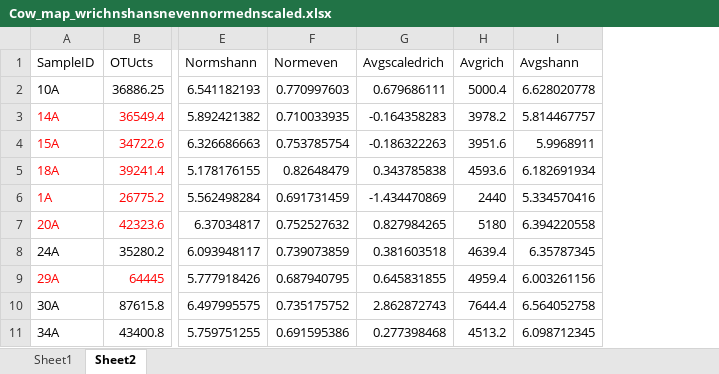
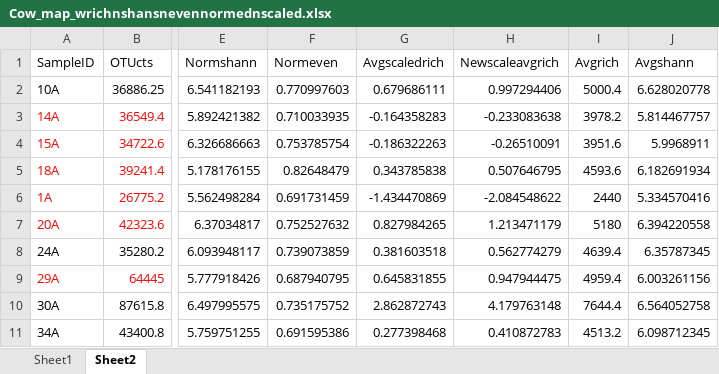
Before and after one commit to cstenkampstrahm/Rprog-Microbiome, an Excel workbook: excel sheets/Cow_map_wrichnshansnevennormednscaled.xlsx, sheet Sheet2, drawn as a sheet; only a part is shown, gaps mark what is left out; values as stored, in another font and other column widths than the file's, no borders; the diff names each change by its address in the sheet, - before the commit and + after, or states it on an @@ line.

```diff
--- a/excel sheets/Cow_map_wrichnshansnevennormednscaled.xlsx (sheet Sheet2)
+++ b/excel sheets/Cow_map_wrichnshansnevennormednscaled.xlsx (sheet Sheet2)
+column H (Newscaleavgrich), rows 2-11: 0.997294406 | -0.233083638 | -0.26510091 | 0.507646795 | -2.084548622 | 1.213471179 | 0.562774279 | 0.947944475 | 4.179763148 | 0.410872783
```
Also changed, not shown: sheet Sheet1, formulas that keep their value, excel sheets/Test output for alpha div models.xlsx, 6 other files.
